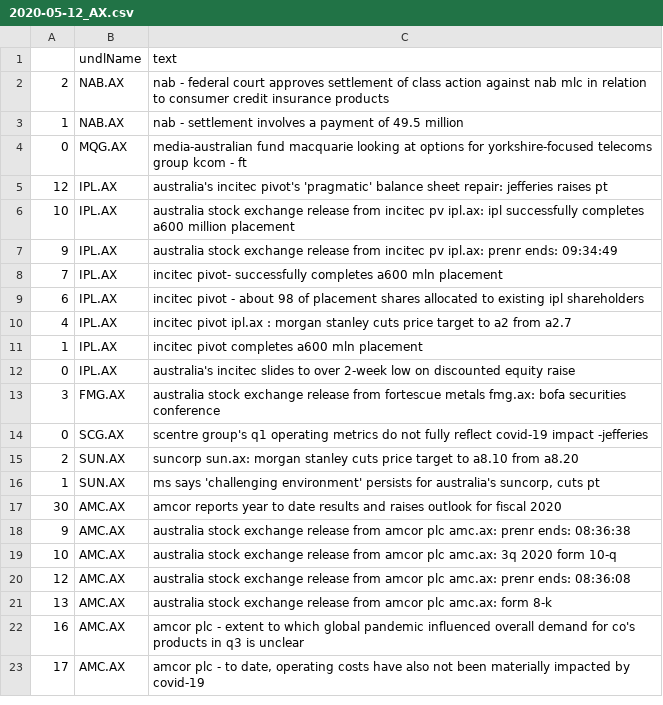
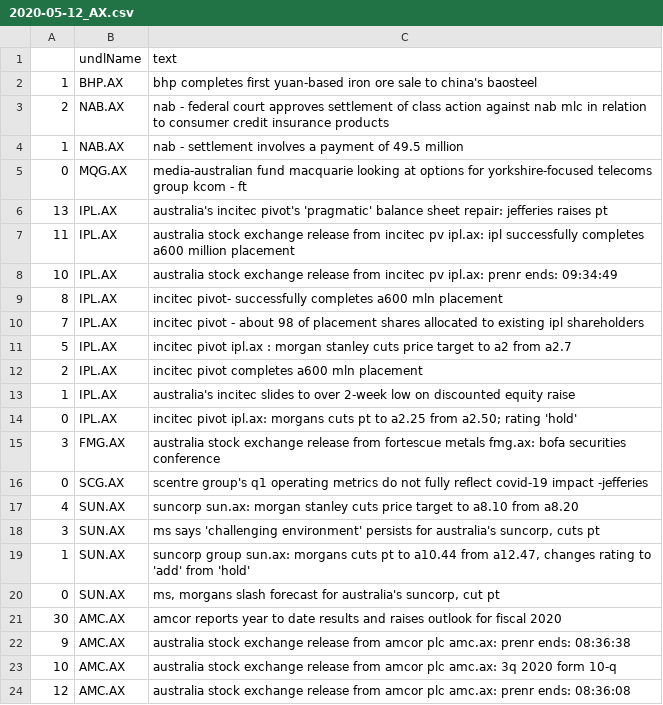
Before and after one commit to hoichunlaw/EventDriven, a CSV file: result/2020-05-12_AX.csv, drawn as a sheet; only a part is shown; the shorter side is filled out with more unchanged rows; the diff covers the shown part only.

```diff
--- a/result/2020-05-12_AX.csv
+++ b/result/2020-05-12_AX.csv
@@ -1,2 +1,3 @@
 ,undlName,text
+1,BHP.AX,bhp completes first yuan-based iron ore sale to china's baosteel
 2,NAB.AX,nab - federal court approves settlement of class action against nab  mlc  in relation to consumer credit insurance products
@@ -4,14 +5,17 @@
 0,MQG.AX,media-australian fund macquarie looking at options for yorkshire-focused telecoms group kcom - ft
-12,IPL.AX,australia's incitec pivot's 'pragmatic' balance sheet repair: jefferies raises pt
-10,IPL.AX,australia stock exchange release from incitec pv ipl.ax: ipl successfully completes a600 million placement
-9,IPL.AX,australia stock exchange release from incitec pv ipl.ax: prenr ends: 09:34:49
-7,IPL.AX,incitec pivot- successfully completes a600 mln placement
-6,IPL.AX,incitec pivot -  about 98 of placement shares allocated to existing ipl shareholders
-4,IPL.AX,incitec pivot  ipl.ax : morgan stanley cuts price target to a2 from a2.7
-1,IPL.AX,incitec pivot completes a600 mln placement
-0,IPL.AX,australia's incitec slides to over 2-week low on discounted equity raise
+13,IPL.AX,australia's incitec pivot's 'pragmatic' balance sheet repair: jefferies raises pt
+11,IPL.AX,australia stock exchange release from incitec pv ipl.ax: ipl successfully completes a600 million placement
+10,IPL.AX,australia stock exchange release from incitec pv ipl.ax: prenr ends: 09:34:49
+8,IPL.AX,incitec pivot- successfully completes a600 mln placement
+7,IPL.AX,incitec pivot -  about 98 of placement shares allocated to existing ipl shareholders
+5,IPL.AX,incitec pivot  ipl.ax : morgan stanley cuts price target to a2 from a2.7
+2,IPL.AX,incitec pivot completes a600 mln placement
+1,IPL.AX,australia's incitec slides to over 2-week low on discounted equity raise
+0,IPL.AX,incitec pivot  ipl.ax: morgans cuts pt to a2.25 from a2.50; rating 'hold'
 3,FMG.AX,australia stock exchange release from fortescue metals fmg.ax: bofa securities conference
 0,SCG.AX,scentre group's q1 operating metrics do not fully reflect covid-19 impact -jefferies
-2,SUN.AX,suncorp sun.ax: morgan stanley cuts price target to a8.10 from a8.20
-1,SUN.AX,"ms says 'challenging environment' persists for australia's suncorp, cuts pt"
+4,SUN.AX,suncorp sun.ax: morgan stanley cuts price target to a8.10 from a8.20
+3,SUN.AX,"ms says 'challenging environment' persists for australia's suncorp, cuts pt"
+1,SUN.AX,"suncorp group  sun.ax: morgans cuts pt to a10.44 from a12.47, changes rating to 'add' from 'hold'"
+0,SUN.AX,"ms, morgans slash forecast for australia's suncorp, cut pt"
 30,AMC.AX,amcor reports year to date results and raises outlook for fiscal 2020
```
Also changed, not shown: 4 added rows and 2 edited cells elsewhere in this file, result/2020-05-12_HK.csv.
